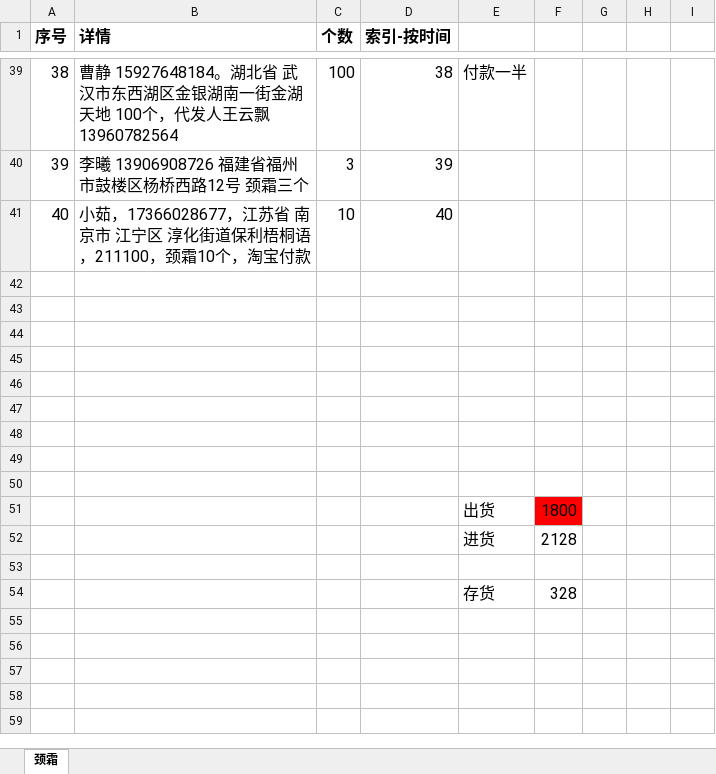
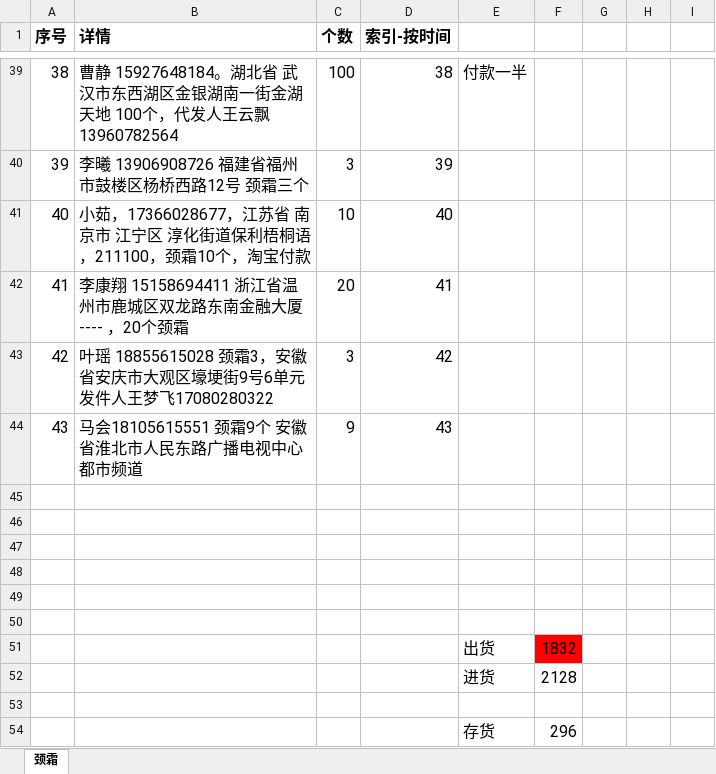
Before and after one commit to chenxin0123/wangyunpiao, an Excel workbook: 劲霜.xlsx, sheet 颈霜, drawn as a sheet; only a part is shown, gaps mark what is left out; values as stored, in another font and other column widths than the file's, no borders; removed rows and columns are numbered as before the commit, all else as after; the diff names each change by its address in the sheet, - before the commit and + after, or states it on an @@ line.

```diff
--- a/劲霜.xlsx (sheet 颈霜)
+++ b/劲霜.xlsx (sheet 颈霜)
+row 42: 41 | 李康翔 15158694411 浙江省温州市鹿城区双龙路东南金融大厦---- ，20个颈霜 | 20 | 41
+row 43: 42 | 叶瑶 18855615028 颈霜3，安徽省安庆市大观区壕埂街9号6单元 发件人王梦飞17080280322 | 3 | 42
+row 44: 43 | 马会18105615551 颈霜9个 安徽省淮北市人民东路广播电视中心都市频道 | 9 | 43
-row 51: (empty)
+row 51:  |  |  |  | 出货 | 1832
-F51 fill: none
+F51 fill: #FF0000
-row 49: (empty)
-row 50: (empty)
-row 51:  |  |  |  | 出货 | 1800
-F54: 328
+F54: 296
```
Also changed, not shown: 1 other file.
